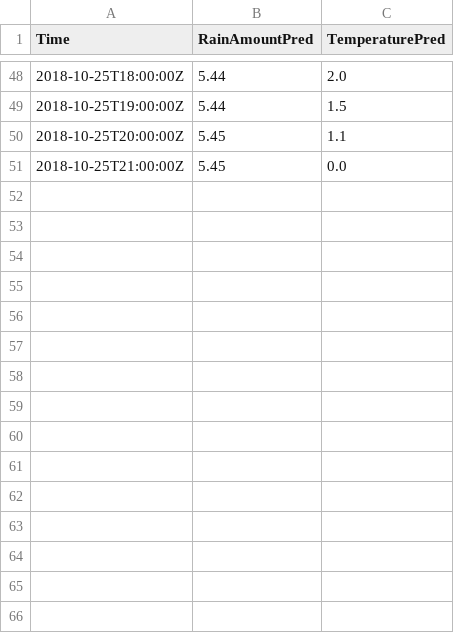
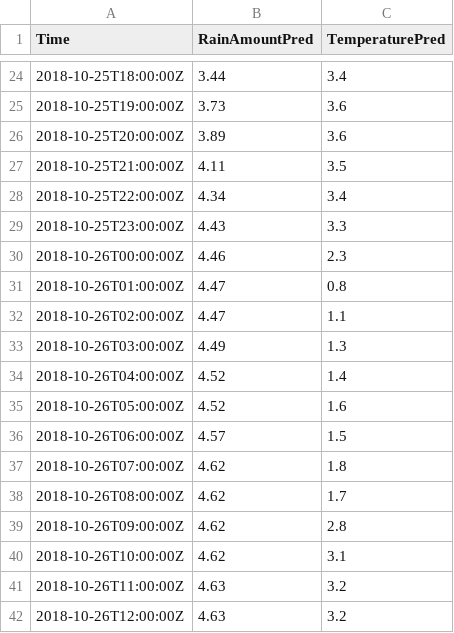
Before and after one commit to juhapekkaeloranta/citybike-statistical-analysis, a CSV file: prediction/weatherforecast-HelsinkiKaisaniemi-current.csv, drawn as a sheet; only a part is shown, gaps mark what is left out; the diff covers the shown part only.

```diff
--- a/prediction/weatherforecast-HelsinkiKaisaniemi-current.csv
+++ b/prediction/weatherforecast-HelsinkiKaisaniemi-current.csv
@@ -48,4 +24,19 @@ Time,RainAmountPred,TemperaturePred
-2018-10-25T18:00:00Z,5.44,2.0
-2018-10-25T19:00:00Z,5.44,1.5
-2018-10-25T20:00:00Z,5.45,1.1
-2018-10-25T21:00:00Z,5.45,0.0
+2018-10-25T18:00:00Z,3.44,3.4
+2018-10-25T19:00:00Z,3.73,3.6
+2018-10-25T20:00:00Z,3.89,3.6
+2018-10-25T21:00:00Z,4.11,3.5
+2018-10-25T22:00:00Z,4.34,3.4
+2018-10-25T23:00:00Z,4.43,3.3
+2018-10-26T00:00:00Z,4.46,2.3
+2018-10-26T01:00:00Z,4.47,0.8
+2018-10-26T02:00:00Z,4.47,1.1
+2018-10-26T03:00:00Z,4.49,1.3
+2018-10-26T04:00:00Z,4.52,1.4
+2018-10-26T05:00:00Z,4.52,1.6
+2018-10-26T06:00:00Z,4.57,1.5
+2018-10-26T07:00:00Z,4.62,1.8
+2018-10-26T08:00:00Z,4.62,1.7
+2018-10-26T09:00:00Z,4.62,2.8
+2018-10-26T10:00:00Z,4.62,3.1
+2018-10-26T11:00:00Z,4.63,3.2
+2018-10-26T12:00:00Z,4.63,3.2
```
Also changed, not shown: 9 added rows, 24 removed rows and 42 edited cells elsewhere in this file, prediction/pastavailabilities-current.csv, prediction/weatherobservations-HelsinkiKaisaniemi-current.csv, 6 other files.
